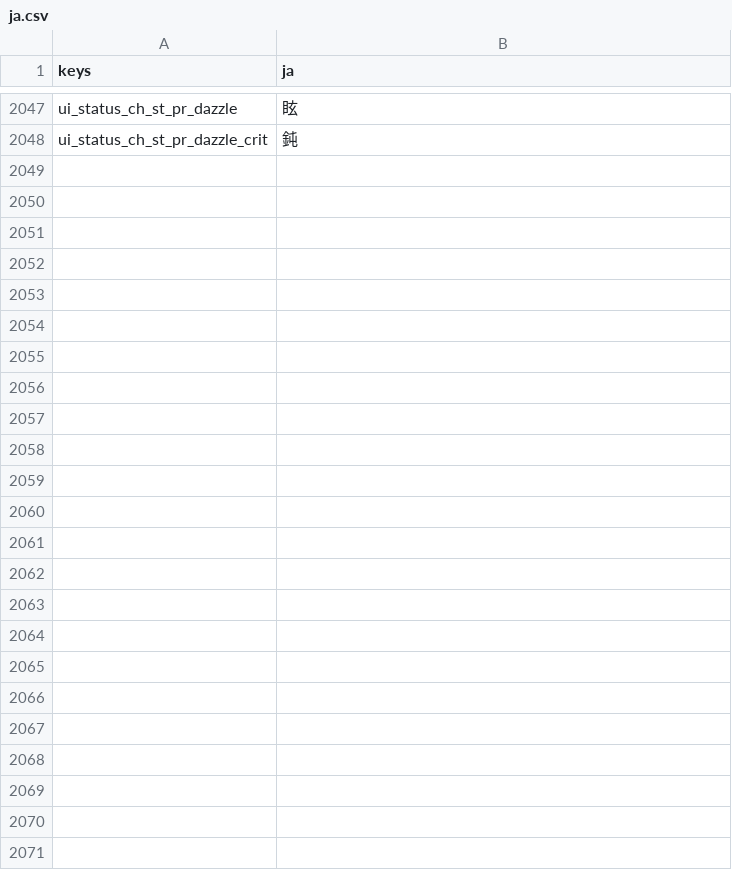
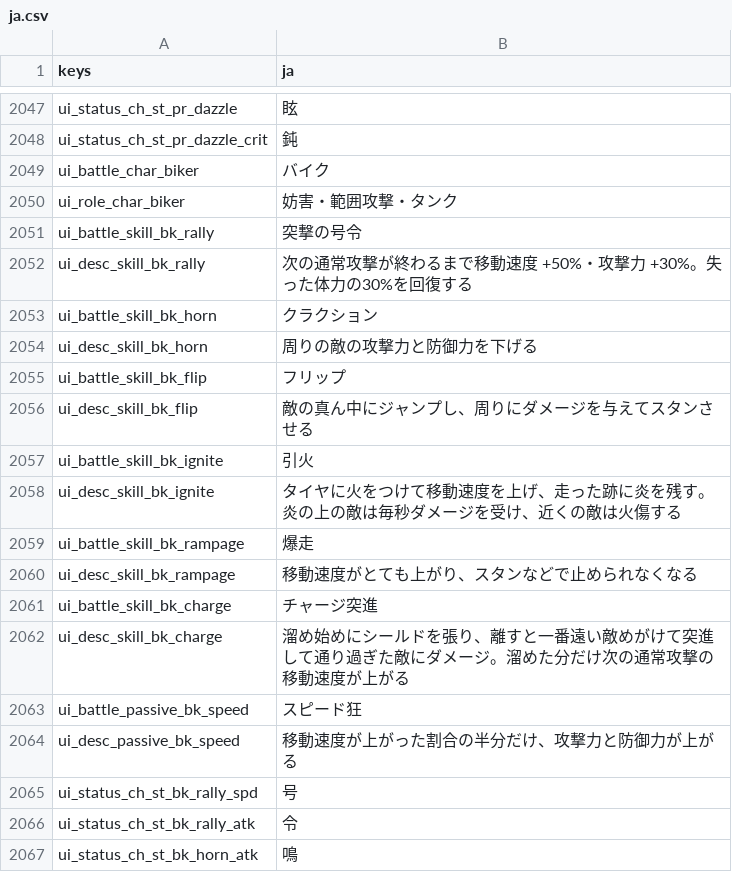
Before and after one commit to darkouji0105/pomodoro-heroes, a CSV file: localization/ja.csv, drawn as a sheet; only a part is shown, gaps mark what is left out; the diff covers the shown part only.

```diff
--- a/localization/ja.csv
+++ b/localization/ja.csv
@@ -2048 +2048,20 @@ ui_status_ch_st_pr_dazzle,眩
 ui_status_ch_st_pr_dazzle_crit,鈍
+ui_battle_char_biker,バイク
+ui_role_char_biker,妨害・範囲攻撃・タンク
+ui_battle_skill_bk_rally,突撃の号令
+ui_desc_skill_bk_rally,次の通常攻撃が終わるまで移動速度 +50%・攻撃力 +30%。失った体力の30%を回復する
+ui_battle_skill_bk_horn,クラクション
+ui_desc_skill_bk_horn,周りの敵の攻撃力と防御力を下げる
+ui_battle_skill_bk_flip,フリップ
+ui_desc_skill_bk_flip,敵の真ん中にジャンプし、周りにダメージを与えてスタンさせる
+ui_battle_skill_bk_ignite,引火
+ui_desc_skill_bk_ignite,タイヤに火をつけて移動速度を上げ、走った跡に炎を残す。炎の上の敵は毎秒ダメージを受け、近くの敵は火傷する
+ui_battle_skill_bk_rampage,爆走
+ui_desc_skill_bk_rampage,移動速度がとても上がり、スタンなどで止められなくなる
+ui_battle_skill_bk_charge,チャージ突進
+ui_desc_skill_bk_charge,溜め始めにシールドを張り、離すと一番遠い敵めがけて突進して通り過ぎた敵にダメージ。溜めた分だけ次の通常攻撃の移動速度が上がる
+ui_battle_passive_bk_speed,スピード狂
+ui_desc_passive_bk_speed,移動速度が上がった割合の半分だけ、攻撃力と防御力が上がる
+ui_status_ch_st_bk_rally_spd,号
+ui_status_ch_st_bk_rally_atk,令
+ui_status_ch_st_bk_horn_atk,鳴
```
Also changed, not shown: 10 added rows elsewhere in this file, 21 other files.
